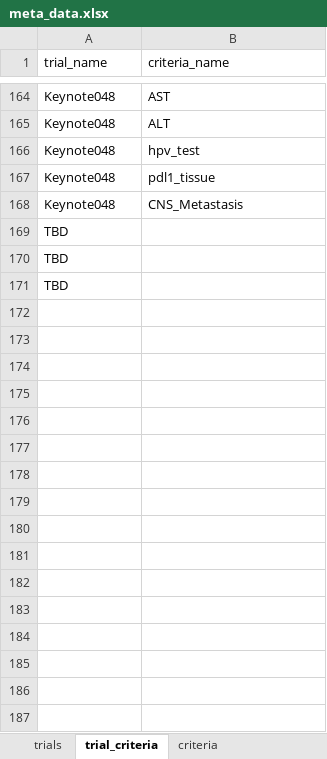
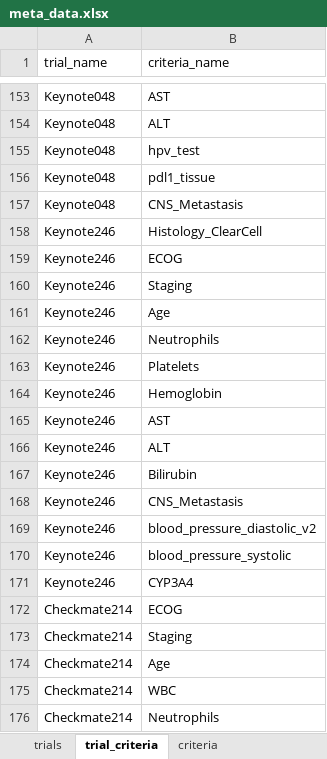
Before and after one commit to BIDS-Xu-Lab/TrialMap, an Excel workbook: web/public/data/meta_data.xlsx, sheet trial_criteria, drawn as a sheet; only a part is shown, gaps mark what is left out; values as stored, in another font and other column widths than the file's, no borders; charts and pictures not drawn; removed rows and columns are numbered as before the commit, all else as after; the diff covers the shown part only; the diff names each change by its address in the sheet, - before the commit and + after, or states it on an @@ line.

Commit message:
update data

```diff
--- a/web/public/data/meta_data.xlsx (sheet trial_criteria)
+++ b/web/public/data/meta_data.xlsx (sheet trial_criteria)
-row 169: TBD
-row 170: TBD
-row 171: TBD
+row 158: Keynote246 | Histology_ClearCell
+row 159: Keynote246 | ECOG
+row 160: Keynote246 | Staging
+row 161: Keynote246 | Age
+row 162: Keynote246 | Neutrophils
+row 163: Keynote246 | Platelets
+row 164: Keynote246 | Hemoglobin
+row 165: Keynote246 | AST
+row 166: Keynote246 | ALT
+row 167: Keynote246 | Bilirubin
+row 168: Keynote246 | CNS_Metastasis
+row 169: Keynote246 | blood_pressure_diastolic_v2
+row 170: Keynote246 | blood_pressure_systolic
+row 171: Keynote246 | CYP3A4
+row 172: Checkmate214 | ECOG
+row 173: Checkmate214 | Staging
+row 174: Checkmate214 | Age
+row 175: Checkmate214 | WBC
+row 176: Checkmate214 | Neutrophils
```
Also changed, not shown: 9 added rows and 11 removed rows elsewhere in this sheet, sheet trials, sheet criteria, charts or pictures, 12 other files.
